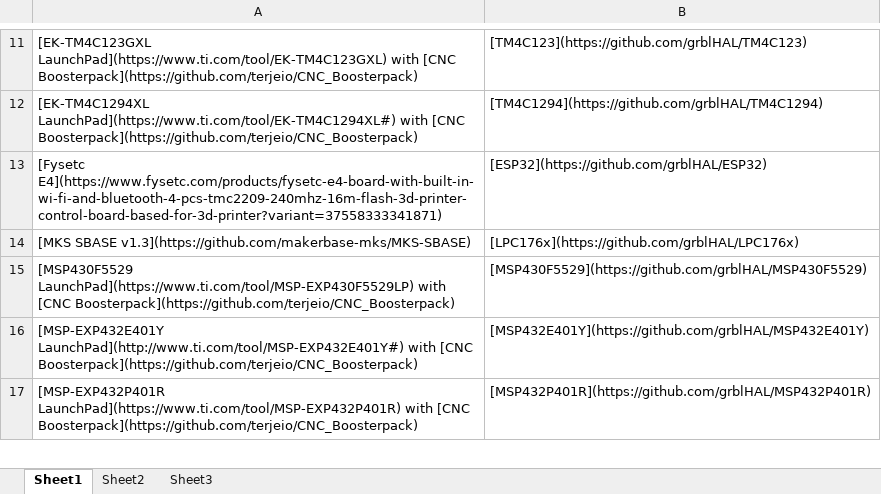
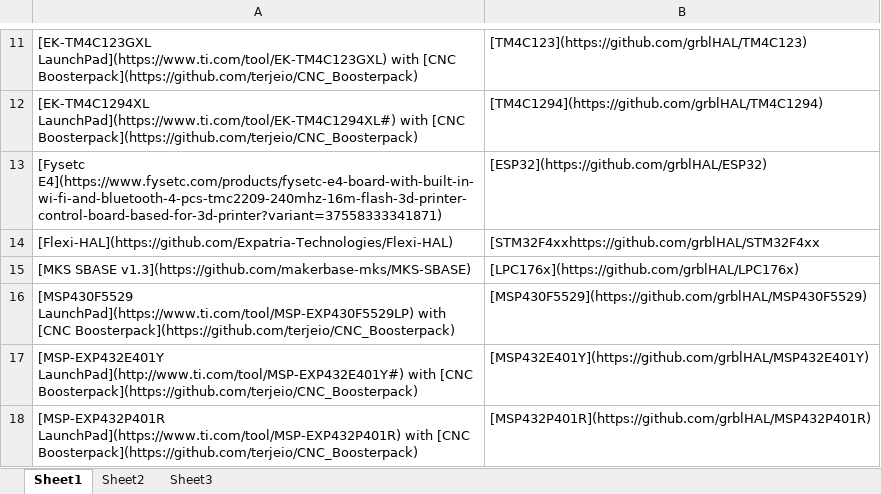
Before and after one commit to grblHAL/Controllers, an Excel workbook: Controllers.xlsx, sheet Sheet1, drawn as a sheet; only a part is shown, gaps mark what is left out; values as stored, in another font and other column widths than the file's, no borders; the diff names each change by its address in the sheet, - before the commit and + after, or states it on an @@ line.

Commit message:
Added FLexiHAL to list.

```diff
--- a/Controllers.xlsx (sheet Sheet1)
+++ b/Controllers.xlsx (sheet Sheet1)
+row 14: [Flexi-HAL](https://github.com/Expatria-Technologies/Flexi-HAL) | [STM32F4xxhttps://github.com/grblHAL/STM32F4xx
```
Also changed, not shown: 1 other file.
